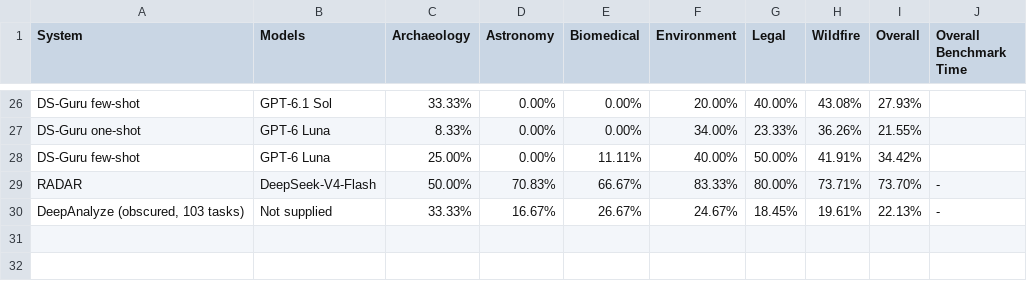
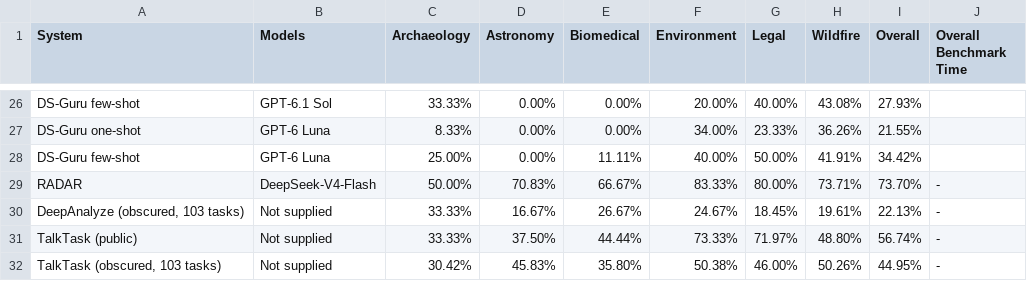
Before and after one commit to mitdbg/kramabench-website, a CSV file: data/benchmark_results.csv, drawn as a sheet; only a part is shown, gaps mark what is left out.

Commit message:
Add cached TalkTask public and obscured results

```diff
--- a/data/benchmark_results.csv
+++ b/data/benchmark_results.csv
@@ -30 +30,3 @@ RADAR,DeepSeek-V4-Flash,50.00%,70.83%,66.67%,83.33%,80.00%,73.71%,73.70%,-
 "DeepAnalyze (obscured, 103 tasks)",Not supplied,33.33%,16.67%,26.67%,24.67%,18.45%,19.61%,22.13%,-
+TalkTask (public),Not supplied,33.33%,37.50%,44.44%,73.33%,71.97%,48.80%,56.74%,-
+"TalkTask (obscured, 103 tasks)",Not supplied,30.42%,45.83%,35.80%,50.38%,46.00%,50.26%,44.95%,-
```
